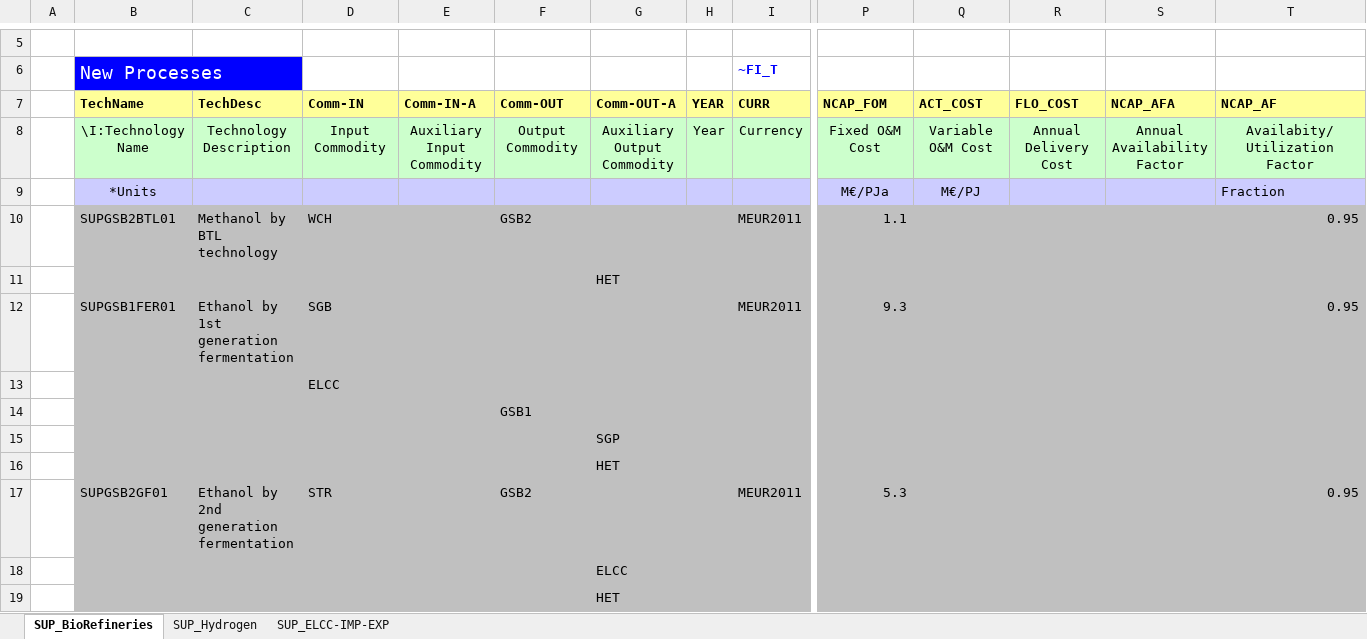
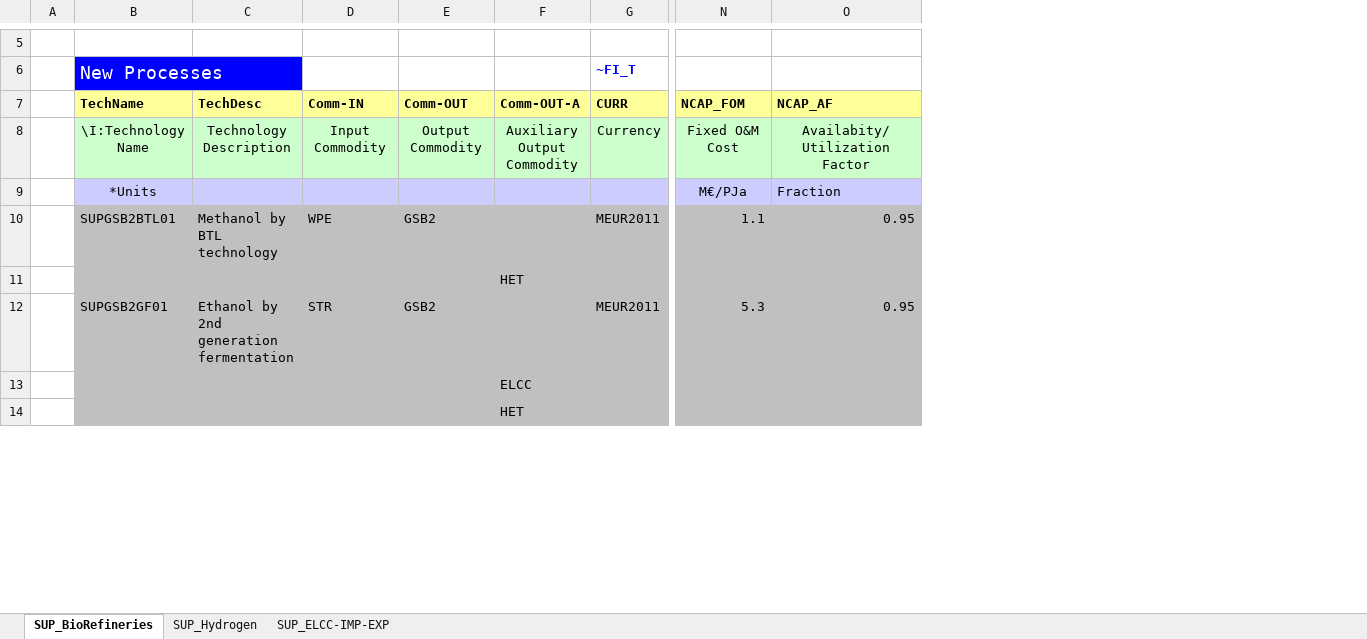
Before and after one commit to olejandro/times-shire, an Excel workbook: SubRES_TMPL/SubRES_SUP_Techs.xlsx, sheet SUP_BioRefineries, drawn as a sheet; only a part is shown, gaps mark what is left out; values as stored, in another font and other column widths than the file's, no borders; removed rows and columns are numbered as before the commit, all else as after; rows hold the shown columns only; the diff covers the shown part only; the diff names each change by its address in the sheet, - before the commit and + after, or states it on an @@ line.

```diff
--- a/SubRES_TMPL/SubRES_SUP_Techs.xlsx (sheet SUP_BioRefineries)
+++ b/SubRES_TMPL/SubRES_SUP_Techs.xlsx (sheet SUP_BioRefineries)
-column F (Comm-OUT), rows 8-10: Output Commodity |  | GSB2; row 17: GSB2
-column H (YEAR), row 8: Year
-column Q (ACT_COST), rows 8-9: Variable O&M Cost | M€/PJ
-column R (FLO_COST), row 8: Annual Delivery Cost
-column S (NCAP_AFA), row 8: Annual Availability Factor
-E7: Comm-IN-A
+E7: Comm-OUT
-E8 (Comm-OUT): Auxiliary Input Commodity
+E8 (Comm-OUT): Output Commodity
-D10 (Comm-IN): WCH
+D10 (Comm-IN): WPE
-E10 (Comm-OUT): (empty)
+E10 (Comm-OUT): GSB2
-row 12:  | SUPGSB1FER01 | Ethanol by 1st generation fermentation | SGB |  |  |  |  | MEUR2011 | 9.3 |  |  |  | 0.95
-row 13:  |  |  | ELCC
-row 14:  |  |  |  |  | GSB1
-row 15:  |  |  |  |  |  | SGP
-row 16:  |  |  |  |  |  | HET
-E12 (Comm-OUT): (empty)
+E12 (Comm-OUT): GSB2
```
Also changed, not shown: 4 added rows, 9 removed rows, 28 edited cells and cell formats elsewhere in this sheet, sheet SUP_Hydrogen, sheet SUP_ELCC-IMP-EXP, formulas that keep their value, SubRES_TMPL/SubRES_TRA_Techs.xlsx, VT_SHR_ELC_V01.xlsx, 5 other files.
